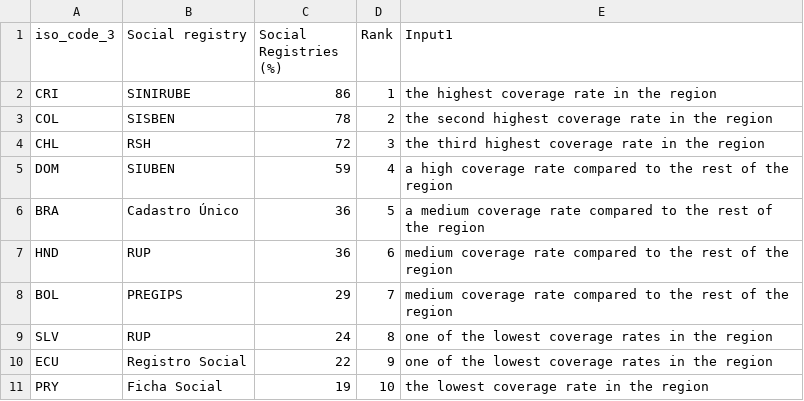
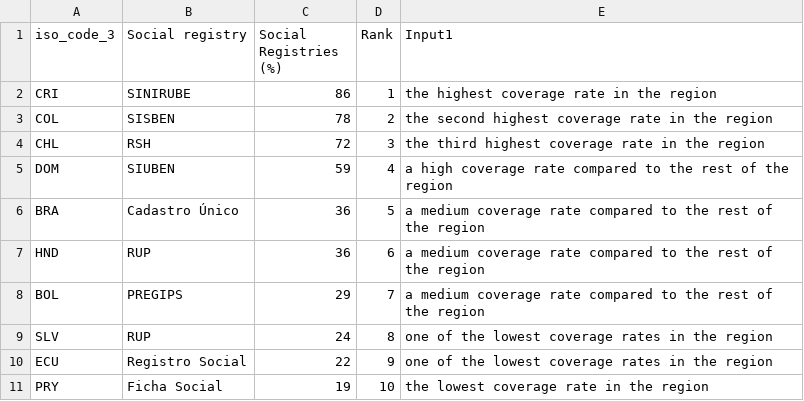
Before and after one commit to UNDP-Data/dv-lac-hdi-report-data-repository, a CSV file: data/chapter-06/region/figure18.csv, drawn as a sheet.

Commit message:
Update figure18.csv

```diff
--- a/data/chapter-06/region/figure18.csv
+++ b/data/chapter-06/region/figure18.csv
@@ -6,4 +6,4 @@ DOM,SIUBEN,59,4,a high coverage rate compared to the rest of the region
 BRA,Cadastro Único,36,5,a medium coverage rate compared to the rest of the region
-HND,RUP,36,6,medium coverage rate compared to the rest of the region
-BOL,PREGIPS,29,7,medium coverage rate compared to the rest of the region
+HND,RUP,36,6,a medium coverage rate compared to the rest of the region
+BOL,PREGIPS,29,7,a medium coverage rate compared to the rest of the region
 SLV,RUP,24,8,one of the lowest coverage rates in the region
```
